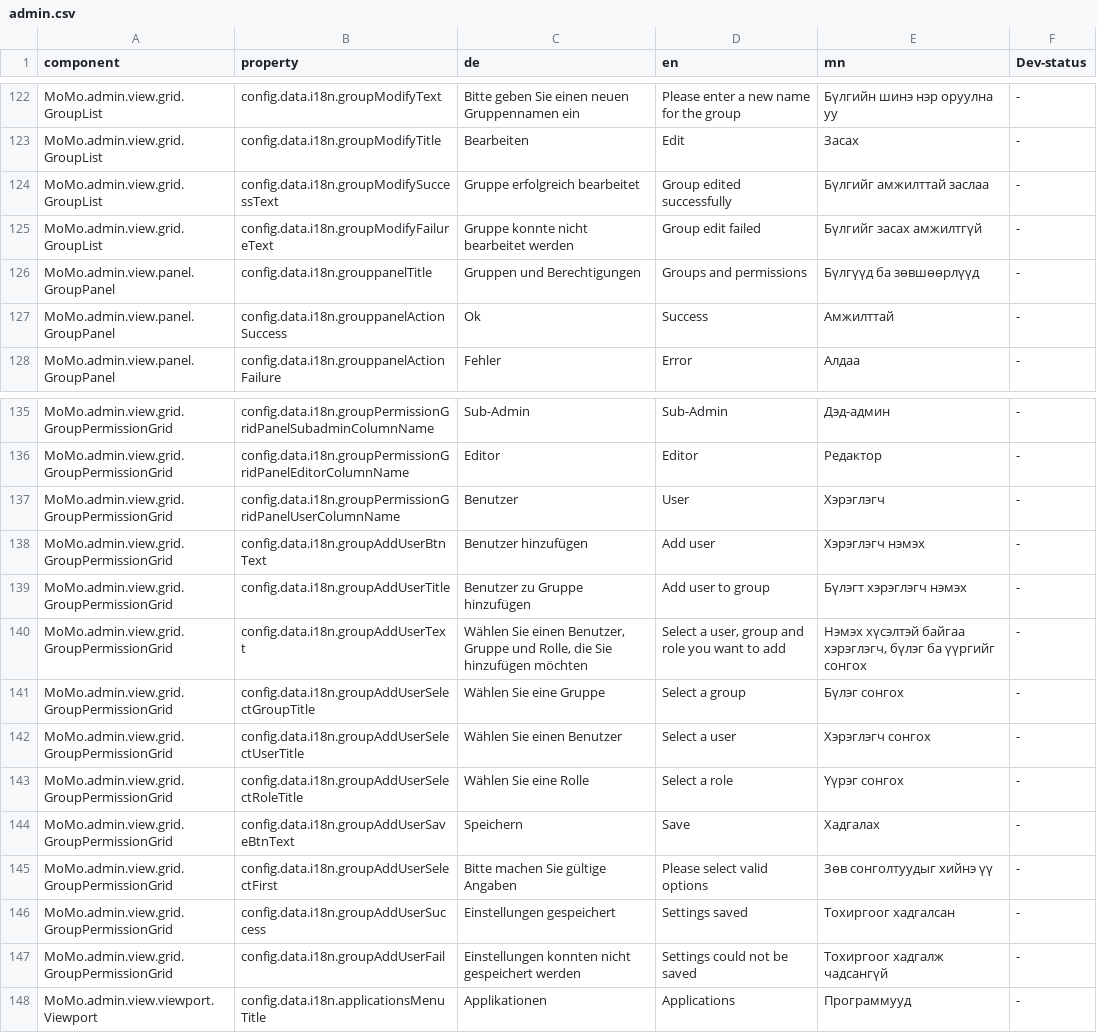
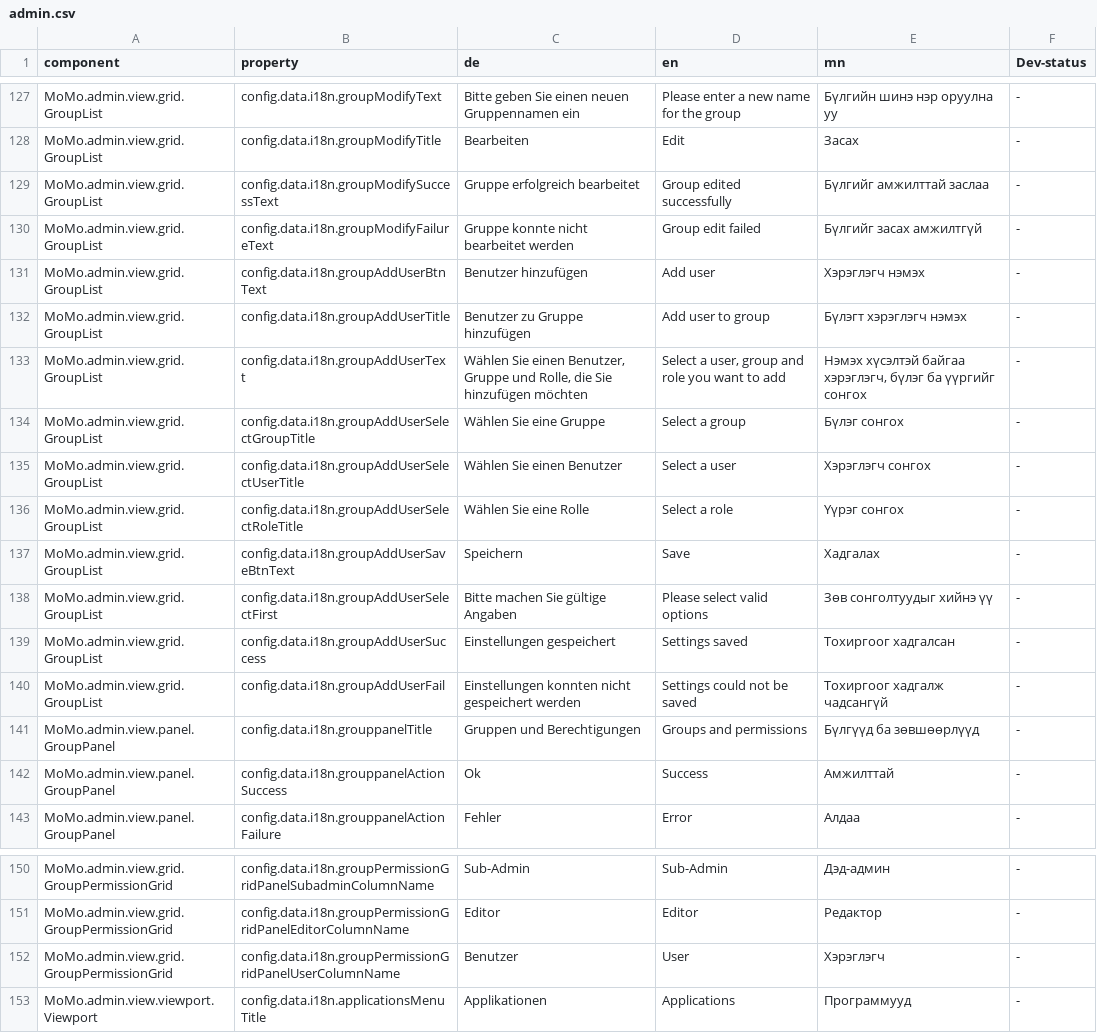
Before and after one commit to terrestris/momo3-backend, a CSV file: src/main/resources/META-INF/locale/admin.csv, drawn as a sheet; only a part is shown, gaps mark what is left out; removed rows and columns are numbered as before the commit, all else as after; the diff covers the shown part only; the diff names each change by its address in the sheet, - before the commit and + after, or states it on an @@ line.

Commit message:
fix translations for ui changes

```diff
--- a/src/main/resources/META-INF/locale/admin.csv
+++ b/src/main/resources/META-INF/locale/admin.csv
+row 131: MoMo.admin.view.grid.GroupList | config.data.i18n.groupAddUserBtnText | Benutzer hinzufügen | Add user | Хэрэглэгч нэмэх | -
+row 132: MoMo.admin.view.grid.GroupList | config.data.i18n.groupAddUserTitle | Benutzer zu Gruppe hinzufügen | Add user to group | Бүлэгт хэрэглэгч нэмэх | -
+row 133: MoMo.admin.view.grid.GroupList | config.data.i18n.groupAddUserText | Wählen Sie einen Benutzer, Gruppe und Rolle, die Sie hinzufügen möchten | Select a user, group and role you want to add | Нэмэх хүсэлтэй байгаа хэрэглэгч, бүлэг ба үүргийг сонгох | -
+row 134: MoMo.admin.view.grid.GroupList | config.data.i18n.groupAddUserSelectGroupTitle | Wählen Sie eine Gruppe | Select a group | Бүлэг сонгох | -
+row 135: MoMo.admin.view.grid.GroupList | config.data.i18n.groupAddUserSelectUserTitle | Wählen Sie einen Benutzer | Select a user | Хэрэглэгч сонгох | -
+row 136: MoMo.admin.view.grid.GroupList | config.data.i18n.groupAddUserSelectRoleTitle | Wählen Sie eine Rolle | Select a role | Үүрэг сонгох | -
+row 137: MoMo.admin.view.grid.GroupList | config.data.i18n.groupAddUserSaveBtnText | Speichern | Save | Хадгалах | -
+row 138: MoMo.admin.view.grid.GroupList | config.data.i18n.groupAddUserSelectFirst | Bitte machen Sie gültige Angaben | Please select valid options | Зөв сонголтуудыг хийнэ үү | -
+row 139: MoMo.admin.view.grid.GroupList | config.data.i18n.groupAddUserSuccess | Einstellungen gespeichert | Settings saved | Тохиргоог хадгалсан | -
+row 140: MoMo.admin.view.grid.GroupList | config.data.i18n.groupAddUserFail | Einstellungen konnten nicht gespeichert werden | Settings could not be saved | Тохиргоог хадгалж чадсангүй | -
-row 138: MoMo.admin.view.grid.GroupPermissionGrid | config.data.i18n.groupAddUserBtnText | Benutzer hinzufügen | Add user | Хэрэглэгч нэмэх | -
-row 139: MoMo.admin.view.grid.GroupPermissionGrid | config.data.i18n.groupAddUserTitle | Benutzer zu Gruppe hinzufügen | Add user to group | Бүлэгт хэрэглэгч нэмэх | -
-row 140: MoMo.admin.view.grid.GroupPermissionGrid | config.data.i18n.groupAddUserText | Wählen Sie einen Benutzer, Gruppe und Rolle, die Sie hinzufügen möchten | Select a user, group and role you want to add | Нэмэх хүсэлтэй байгаа хэрэглэгч, бүлэг ба үүргийг сонгох | -
-row 141: MoMo.admin.view.grid.GroupPermissionGrid | config.data.i18n.groupAddUserSelectGroupTitle | Wählen Sie eine Gruppe | Select a group | Бүлэг сонгох | -
-row 142: MoMo.admin.view.grid.GroupPermissionGrid | config.data.i18n.groupAddUserSelectUserTitle | Wählen Sie einen Benutzer | Select a user | Хэрэглэгч сонгох | -
-row 143: MoMo.admin.view.grid.GroupPermissionGrid | config.data.i18n.groupAddUserSelectRoleTitle | Wählen Sie eine Rolle | Select a role | Үүрэг сонгох | -
-row 144: MoMo.admin.view.grid.GroupPermissionGrid | config.data.i18n.groupAddUserSaveBtnText | Speichern | Save | Хадгалах | -
-row 145: MoMo.admin.view.grid.GroupPermissionGrid | config.data.i18n.groupAddUserSelectFirst | Bitte machen Sie gültige Angaben | Please select valid options | Зөв сонголтуудыг хийнэ үү | -
-row 146: MoMo.admin.view.grid.GroupPermissionGrid | config.data.i18n.groupAddUserSuccess | Einstellungen gespeichert | Settings saved | Тохиргоог хадгалсан | -
-row 147: MoMo.admin.view.grid.GroupPermissionGrid | config.data.i18n.groupAddUserFail | Einstellungen konnten nicht gespeichert werden | Settings could not be saved | Тохиргоог хадгалж чадсангүй | -
```
Also changed, not shown: 5 added rows elsewhere in this file.
